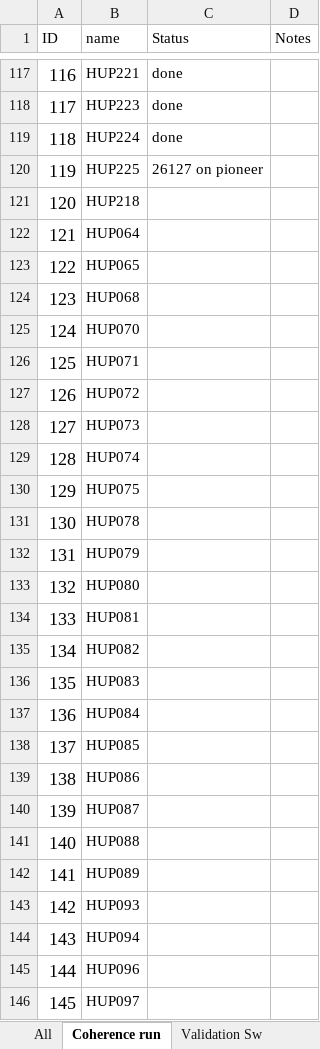
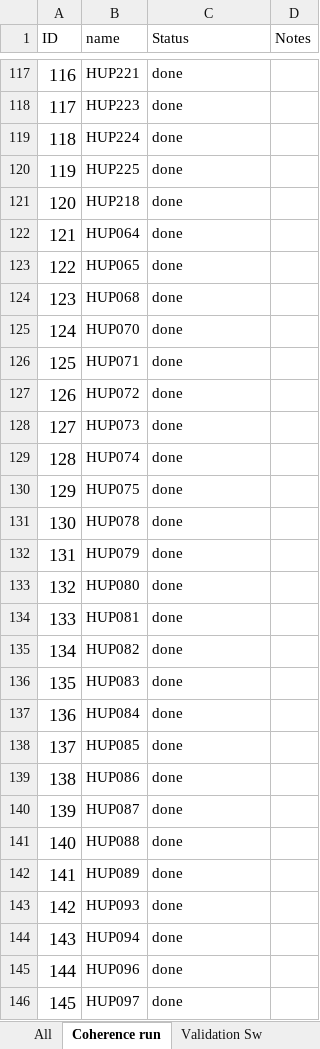
Before and after one commit to erinconrad/FC_toolbox, an Excel workbook: spike_detector/Manual validation.xlsx, sheet Coherence run, drawn as a sheet; only a part is shown, gaps mark what is left out; values as stored, in another font and other column widths than the file's, no borders; charts and pictures not drawn; the diff covers the shown part only; the diff names each change by its address in the sheet, - before the commit and + after, or states it on an @@ line.

```diff
--- a/spike_detector/Manual validation.xlsx (sheet Coherence run)
+++ b/spike_detector/Manual validation.xlsx (sheet Coherence run)
-C120 (Status): 26127 on pioneer
+C120 (Status): done
-C121:C146 (Status): (empty)
+C121:C146 (Status): done
```
Also changed, not shown: 12 edited cells elsewhere in this sheet, sheet Pre-implant data, 40 other files.
